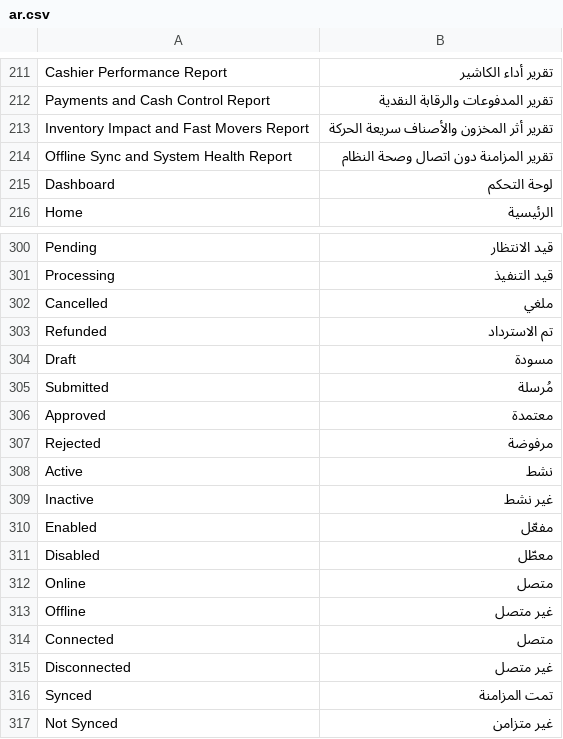
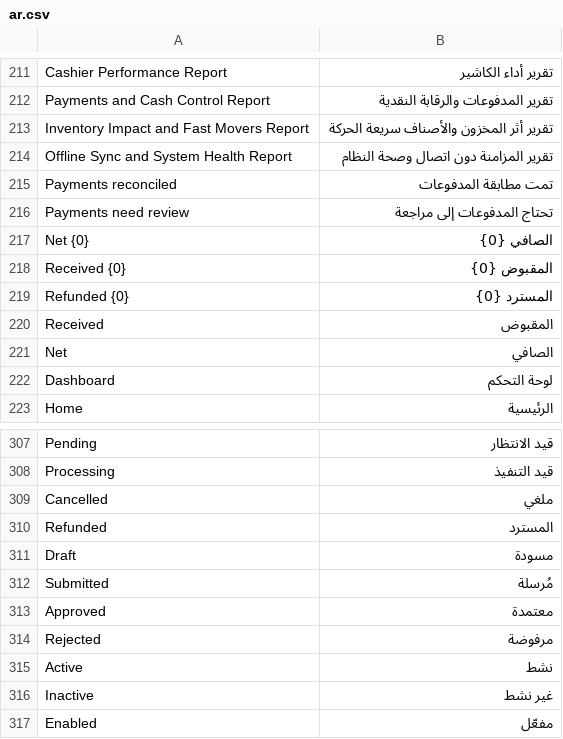
Before and after one commit to alaalsalam/POSNext, a CSV file: pos_next/translations/ar.csv, drawn as a sheet; only a part is shown, gaps mark what is left out; the shorter side is filled out with more unchanged rows.

```diff
--- a/pos_next/translations/ar.csv
+++ b/pos_next/translations/ar.csv
@@ -214,2 +214,9 @@
 "Offline Sync and System Health Report","تقرير المزامنة دون اتصال وصحة النظام",""
+"Payments reconciled","تمت مطابقة المدفوعات",""
+"Payments need review","تحتاج المدفوعات إلى مراجعة",""
+"Net {0}","الصافي {0}",""
+"Received {0}","المقبوض {0}",""
+"Refunded {0}","المسترد {0}",""
+"Received","المقبوض",""
+"Net","الصافي",""
 "Dashboard","لوحة التحكم",""
@@ -302,3 +309,3 @@
 "Cancelled","ملغي",""
-"Refunded","تم الاسترداد",""
+"Refunded","المسترد",""
 "Draft","مسودة",""
```
Also changed, not shown: 13 other files.
